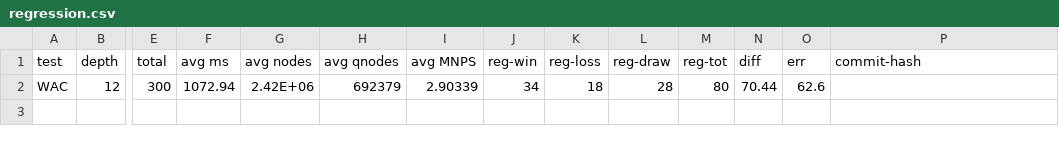
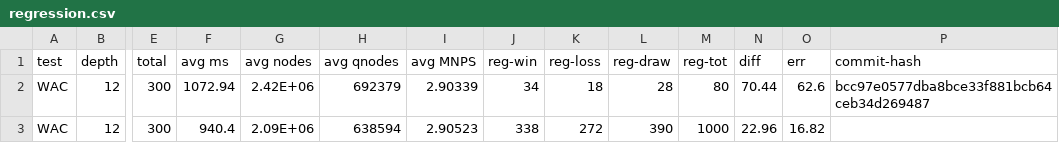
Before and after one commit to DoubleEspresso/chess, a CSV file: regression/regression.csv, drawn as a sheet; only a part is shown, gaps mark what is left out; rows hold the shown columns only; the diff names each change by its address in the sheet, - before the commit and + after, or states it on an @@ line.

Commit message:
Fix small indexing issues in evaluate, add futility pruning in move generation
 -- add parameters to pbil
 -- consider adding thread locking to pawn/material evaluate
 -- add pinners array for evaluating pinned pieces during search
 -- regression tests look good (22 +/- 16)

```diff
--- a/regression/regression.csv
+++ b/regression/regression.csv
-P2 (commit-hash): (empty)
+P2 (commit-hash): bcc97e0577dba8bce33f881bcb64ceb34d269487
+row 3: WAC | 12 | 300 | 940.4 | 2.09E+06 | 638594 | 2.90523 | 338 | 272 | 390 | 1000 | 22.96 | 16.82
```
Also changed, not shown: 9 other files.
